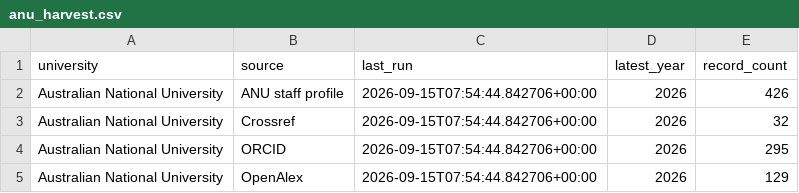
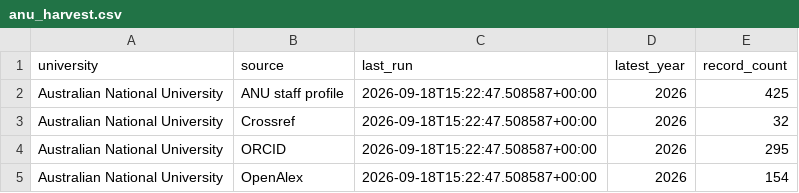
Before and after one commit to yuhanwang0612/cits3200-, a CSV file: final output/anu/anu_harvest.csv, drawn as a sheet.

```diff
--- a/final output/anu/anu_harvest.csv
+++ b/final output/anu/anu_harvest.csv
@@ -1,5 +1,5 @@
 university,source,last_run,latest_year,record_count
-Australian National University,ANU staff profile,2026-09-15T07:54:44.842706+00:00,2026,426
-Australian National University,Crossref,2026-09-15T07:54:44.842706+00:00,2026,32
-Australian National University,ORCID,2026-09-15T07:54:44.842706+00:00,2026,295
-Australian National University,OpenAlex,2026-09-15T07:54:44.842706+00:00,2026,129
+Australian National University,ANU staff profile,2026-09-18T15:22:47.508587+00:00,2026,425
+Australian National University,Crossref,2026-09-18T15:22:47.508587+00:00,2026,32
+Australian National University,ORCID,2026-09-18T15:22:47.508587+00:00,2026,295
+Australian National University,OpenAlex,2026-09-18T15:22:47.508587+00:00,2026,154
```
Also changed, not shown: final output/anu/anu_journals.csv, final output/anu/anu_publications.csv, 13 other files.
